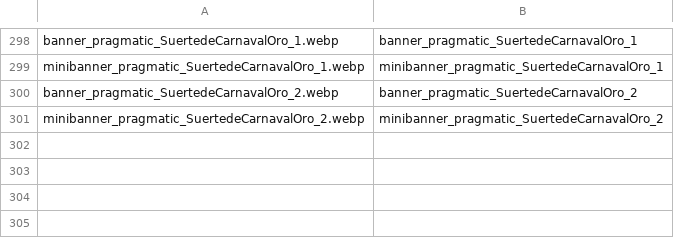
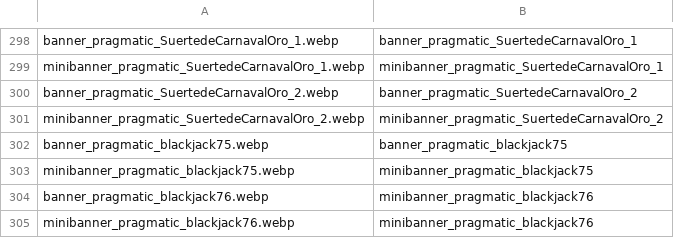
Before and after one commit to tecnodata2015/slots, a CSV file: sliders.csv, drawn as a sheet; only a part is shown, gaps mark what is left out.

Commit message:
actualziacion azure pragmatic

```diff
--- a/sliders.csv
+++ b/sliders.csv
@@ -301 +301,5 @@ banner_pragmatic_SuertedeCarnavalOro_2.webp,banner_pragmatic_SuertedeCarnavalOro
 minibanner_pragmatic_SuertedeCarnavalOro_2.webp,minibanner_pragmatic_SuertedeCarnavalOro_2
+banner_pragmatic_blackjack75.webp,banner_pragmatic_blackjack75
+minibanner_pragmatic_blackjack75.webp,minibanner_pragmatic_blackjack75
+banner_pragmatic_blackjack76.webp,minibanner_pragmatic_blackjack76
+minibanner_pragmatic_blackjack76.webp,minibanner_pragmatic_blackjack76
```
Also changed, not shown: 4 other files.
